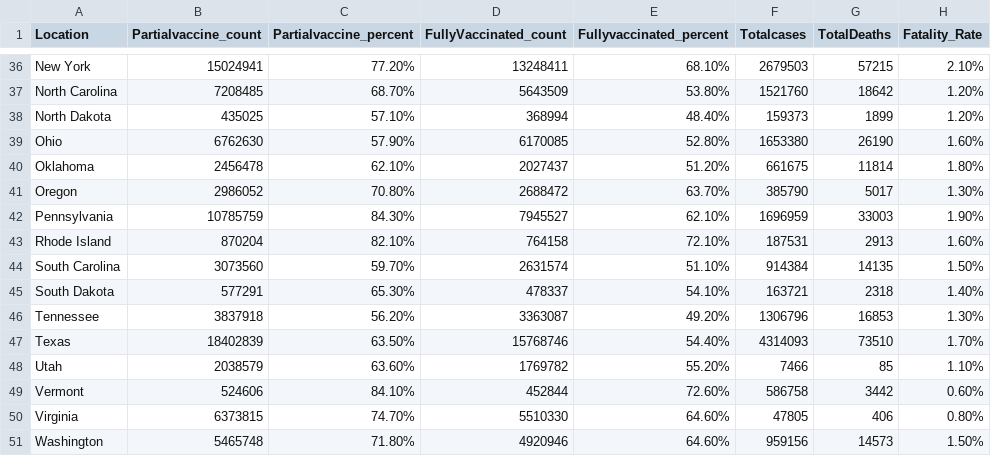
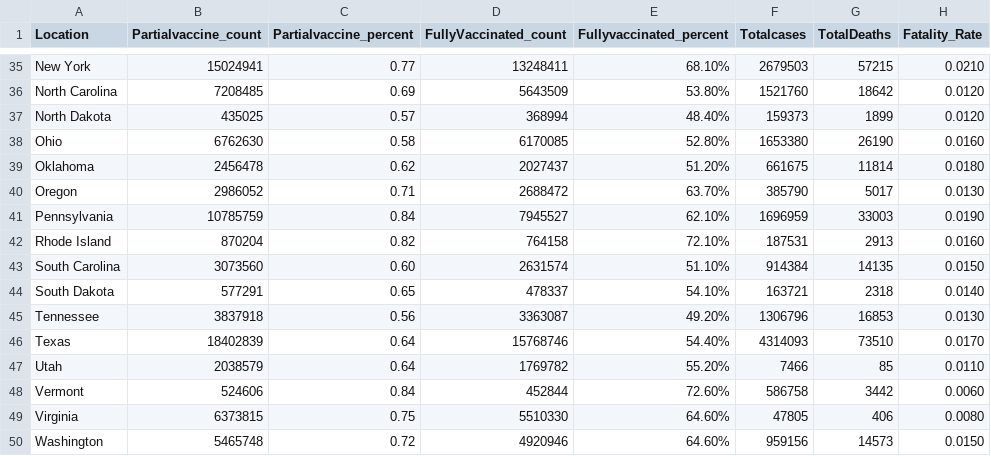
Before and after one commit to sowjanyabhupathiraju/sowjanya.github.io, a CSV file: statewise-vaccine-deathrate_v2.csv, drawn as a sheet; only a part is shown, gaps mark what is left out; addresses are those after the commit; the diff covers the shown part only; the diff names each change by its address in the sheet, - before the commit and + after, or states it on an @@ line.

```diff
--- a/statewise-vaccine-deathrate_v2.csv
+++ b/statewise-vaccine-deathrate_v2.csv
-C35 (Partialvaccine_percent): 77.20%
+C35 (Partialvaccine_percent): 0.77
-H35 (Fatality_Rate): 2.10%
+H35 (Fatality_Rate): 0.0210
-C36 (Partialvaccine_percent): 68.70%
+C36 (Partialvaccine_percent): 0.69
-H36:H37 (Fatality_Rate): 1.20%
+H36:H37 (Fatality_Rate): 0.0120
-C37 (Partialvaccine_percent): 57.10%
+C37 (Partialvaccine_percent): 0.57
-C38 (Partialvaccine_percent): 57.90%
+C38 (Partialvaccine_percent): 0.58
-H38 (Fatality_Rate): 1.60%
+H38 (Fatality_Rate): 0.0160
-C39 (Partialvaccine_percent): 62.10%
+C39 (Partialvaccine_percent): 0.62
-H39 (Fatality_Rate): 1.80%
+H39 (Fatality_Rate): 0.0180
-C40 (Partialvaccine_percent): 70.80%
+C40 (Partialvaccine_percent): 0.71
-H40 (Fatality_Rate): 1.30%
+H40 (Fatality_Rate): 0.0130
-C41 (Partialvaccine_percent): 84.30%
+C41 (Partialvaccine_percent): 0.84
-H41 (Fatality_Rate): 1.90%
+H41 (Fatality_Rate): 0.0190
-C42 (Partialvaccine_percent): 82.10%
+C42 (Partialvaccine_percent): 0.82
-H42 (Fatality_Rate): 1.60%
+H42 (Fatality_Rate): 0.0160
-C43 (Partialvaccine_percent): 59.70%
+C43 (Partialvaccine_percent): 0.60
-H43 (Fatality_Rate): 1.50%
+H43 (Fatality_Rate): 0.0150
-C44 (Partialvaccine_percent): 65.30%
+C44 (Partialvaccine_percent): 0.65
-H44 (Fatality_Rate): 1.40%
+H44 (Fatality_Rate): 0.0140
-C45 (Partialvaccine_percent): 56.20%
+C45 (Partialvaccine_percent): 0.56
-H45 (Fatality_Rate): 1.30%
+H45 (Fatality_Rate): 0.0130
-C46 (Partialvaccine_percent): 63.50%
+C46 (Partialvaccine_percent): 0.64
-H46 (Fatality_Rate): 1.70%
+H46 (Fatality_Rate): 0.0170
-C47 (Partialvaccine_percent): 63.60%
+C47 (Partialvaccine_percent): 0.64
-H47 (Fatality_Rate): 1.10%
+H47 (Fatality_Rate): 0.0110
-C48 (Partialvaccine_percent): 84.10%
+C48 (Partialvaccine_percent): 0.84
-H48 (Fatality_Rate): 0.60%
+H48 (Fatality_Rate): 0.0060
-C49 (Partialvaccine_percent): 74.70%
+C49 (Partialvaccine_percent): 0.75
-H49 (Fatality_Rate): 0.80%
+H49 (Fatality_Rate): 0.0080
-C50 (Partialvaccine_percent): 71.80%
+C50 (Partialvaccine_percent): 0.72
-H50 (Fatality_Rate): 1.50%
+H50 (Fatality_Rate): 0.0150
```
Also changed, not shown: 1 removed row and 86 edited cells elsewhere in this file.
